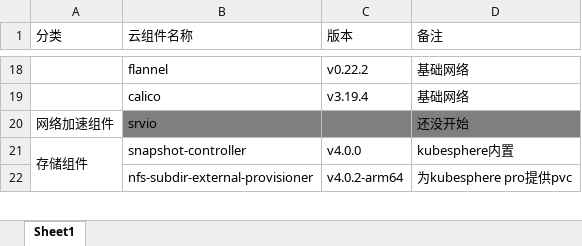
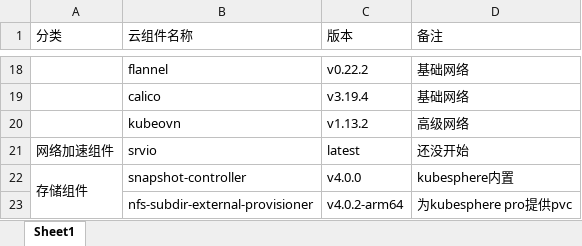
Before and after one commit to NJ-SunJiawei/kube-ansible, an Excel workbook: doc/组件表.xlsx, sheet Sheet1, drawn as a sheet; only a part is shown, gaps mark what is left out; values as stored, in another font and other column widths than the file's, no borders; addresses are those after the commit; the diff names each change by its address in the sheet, - before the commit and + after, or states it on an @@ line.

```diff
--- a/doc/组件表.xlsx (sheet Sheet1)
+++ b/doc/组件表.xlsx (sheet Sheet1)
+row 20:  | kubeovn | v1.13.2 | 高级网络
-B21:D21 fill: #7F7F7F
+B21:D21 fill: none
-C21 (版本): (empty)
+C21 (版本): latest
```
Also changed, not shown: 24 other files.
